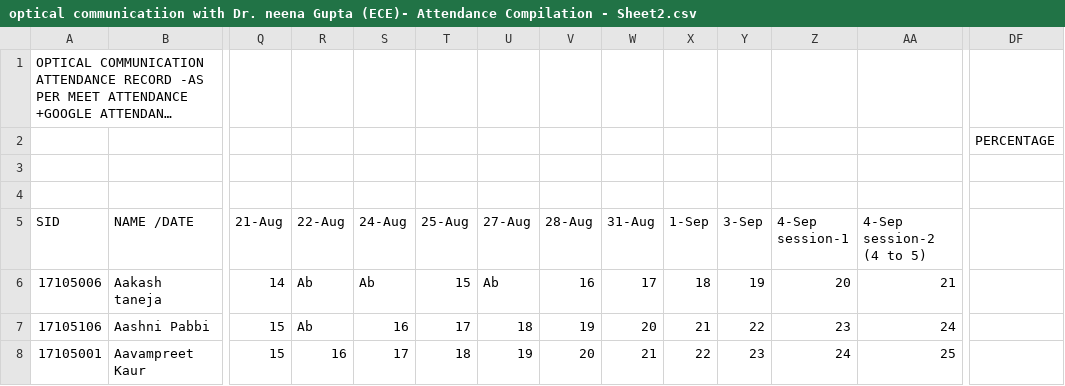
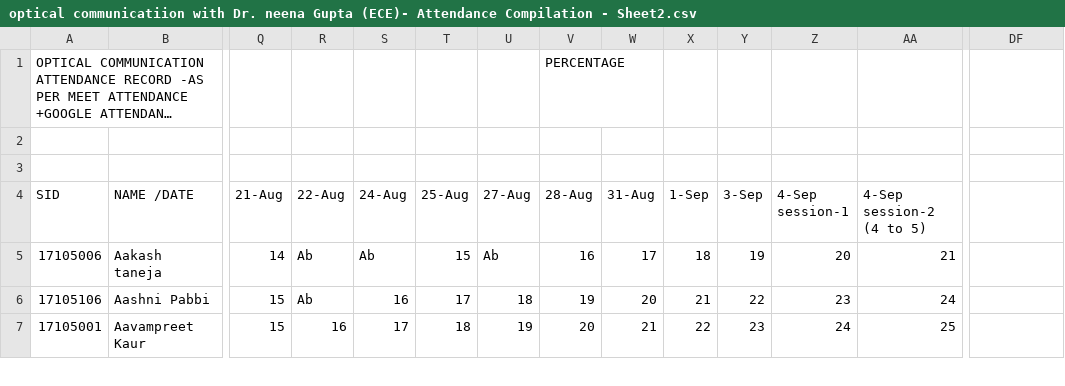
Before and after one commit to NANOPHOTONIC-RESEARCH-SOCIETY-AT-PEC/Dr_NEENA_GUPTA_CLASSROOM, a CSV file: Attendance/optical communicatiion with Dr. neena Gupta (ECE)- Attendance Compilation - Sheet2.csv, drawn as a sheet; only a part is shown, gaps mark what is left out; long unchanged cells end in …; rows hold the shown columns only; the diff names each change by its address in the sheet, - before the commit and + after, or states it on an @@ line.

Commit message:
Update optical communicatiion with Dr. neena Gupta (ECE)- Attendance Compilation - Sheet2.csv

```diff
--- a/Attendance/optical communicatiion with Dr. neena Gupta (ECE)- Attendance Compilation - Sheet2.csv
+++ b/Attendance/optical communicatiion with Dr. neena Gupta (ECE)- Attendance Compilation - Sheet2.csv
-V1 (28-Aug): (empty)
+V1 (28-Aug): PERCENTAGE
-row 2:  |  |  |  |  |  |  |  |  |  |  |  |  | PERCENTAGE
```
